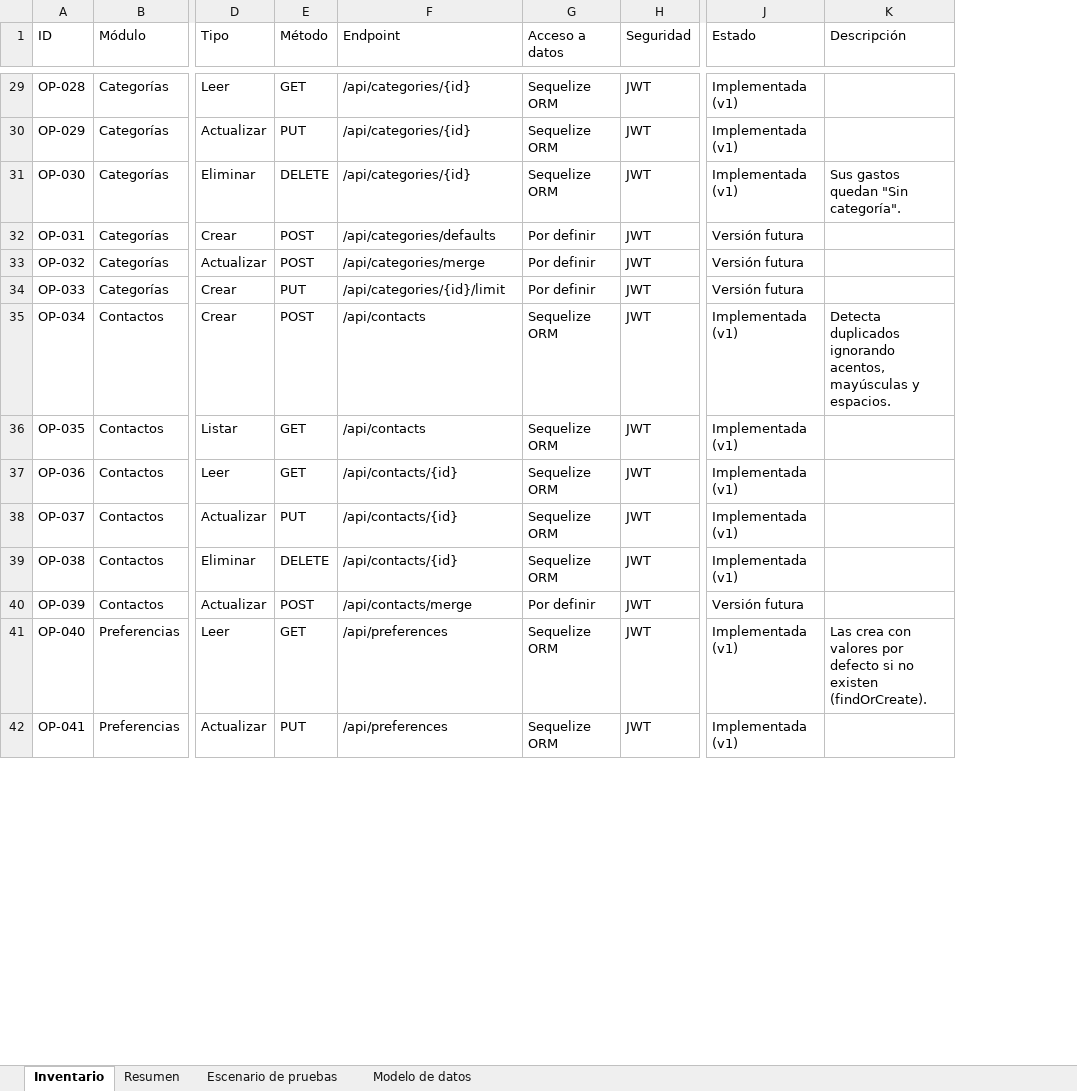
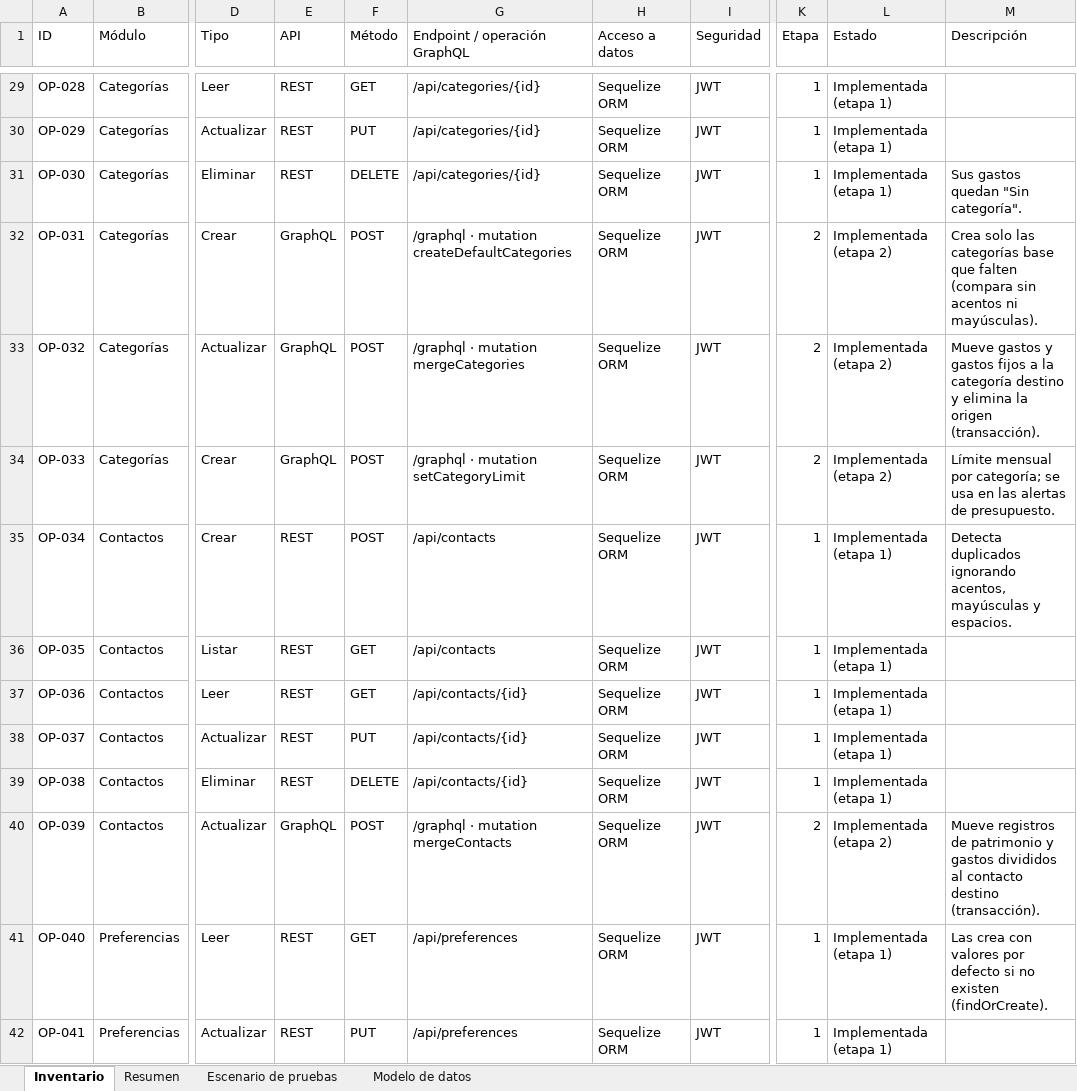
Before and after one commit to SrPringao/backend-tarea, an Excel workbook: docs/Inventario_Operaciones.xlsx, sheet Inventario, drawn as a sheet; only a part is shown, gaps mark what is left out; values as stored, in another font and other column widths than the file's, no cell formats; addresses are those after the commit; the diff covers the shown part only; the diff names each change by its address in the sheet, - before the commit and + after, or states it on an @@ line.

Commit message:
docs: documentar las APIs REST y GraphQL y actualizar el inventario
- Inventario con columna de API y etapa: 33 operaciones GraphQL y 3 REST nuevas
- Swagger solo para REST; documentación GraphQL generada (schema.graphql y SpectaQL)
- Colección de Postman con carpeta GraphQL validada contra el schema
- Excel, resultados de pruebas y README actualizados

```diff
--- a/docs/Inventario_Operaciones.xlsx (sheet Inventario)
+++ b/docs/Inventario_Operaciones.xlsx (sheet Inventario)
+column E (API), rows 29-42: REST | REST | REST | GraphQL | GraphQL | GraphQL | REST | REST | REST | REST | REST | GraphQL | REST | REST
+column K (Etapa), rows 29-42: 1 | 1 | 1 | 2 | 2 | 2 | 1 | 1 | 1 | 1 | 1 | 2 | 1 | 1
-G1: Endpoint
+G1: Endpoint / operación GraphQL
-L29:L31 (Estado): Implementada (v1)
+L29:L31 (Estado): Implementada (etapa 1)
-G32 (Endpoint / operación GraphQL): /api/categories/defaults
+G32 (Endpoint / operación GraphQL): /graphql · mutation createDefaultCategories
-H32:H34 (Acceso a datos): Por definir
+H32:H34 (Acceso a datos): Sequelize ORM
-L32:L34 (Estado): Versión futura
+L32:L34 (Estado): Implementada (etapa 2)
-M32 (Descripción): (empty)
+M32 (Descripción): Crea solo las categorías base que falten (compara sin acentos ni mayúsculas).
-G33 (Endpoint / operación GraphQL): /api/categories/merge
+G33 (Endpoint / operación GraphQL): /graphql · mutation mergeCategories
-M33 (Descripción): (empty)
+M33 (Descripción): Mueve gastos y gastos fijos a la categoría destino y elimina la origen (transacción).
-F34 (Método): PUT
+F34 (Método): POST
-G34 (Endpoint / operación GraphQL): /api/categories/{id}/limit
+G34 (Endpoint / operación GraphQL): /graphql · mutation setCategoryLimit
-M34 (Descripción): (empty)
+M34 (Descripción): Límite mensual por categoría; se usa en las alertas de presupuesto.
-L35:L39 (Estado): Implementada (v1)
+L35:L39 (Estado): Implementada (etapa 1)
-G40 (Endpoint / operación GraphQL): /api/contacts/merge
+G40 (Endpoint / operación GraphQL): /graphql · mutation mergeContacts
-H40 (Acceso a datos): Por definir
+H40 (Acceso a datos): Sequelize ORM
-L40 (Estado): Versión futura
+L40 (Estado): Implementada (etapa 2)
-M40 (Descripción): (empty)
+M40 (Descripción): Mueve registros de patrimonio y gastos divididos al contacto destino (transacción).
-L41:L42 (Estado): Implementada (v1)
+L41:L42 (Estado): Implementada (etapa 1)
```
Also changed, not shown: 3 added rows and 168 edited cells elsewhere in this sheet, sheet Escenario de pruebas, sheet Resumen, sheet Modelo de datos, cell formats, 12 other files.
